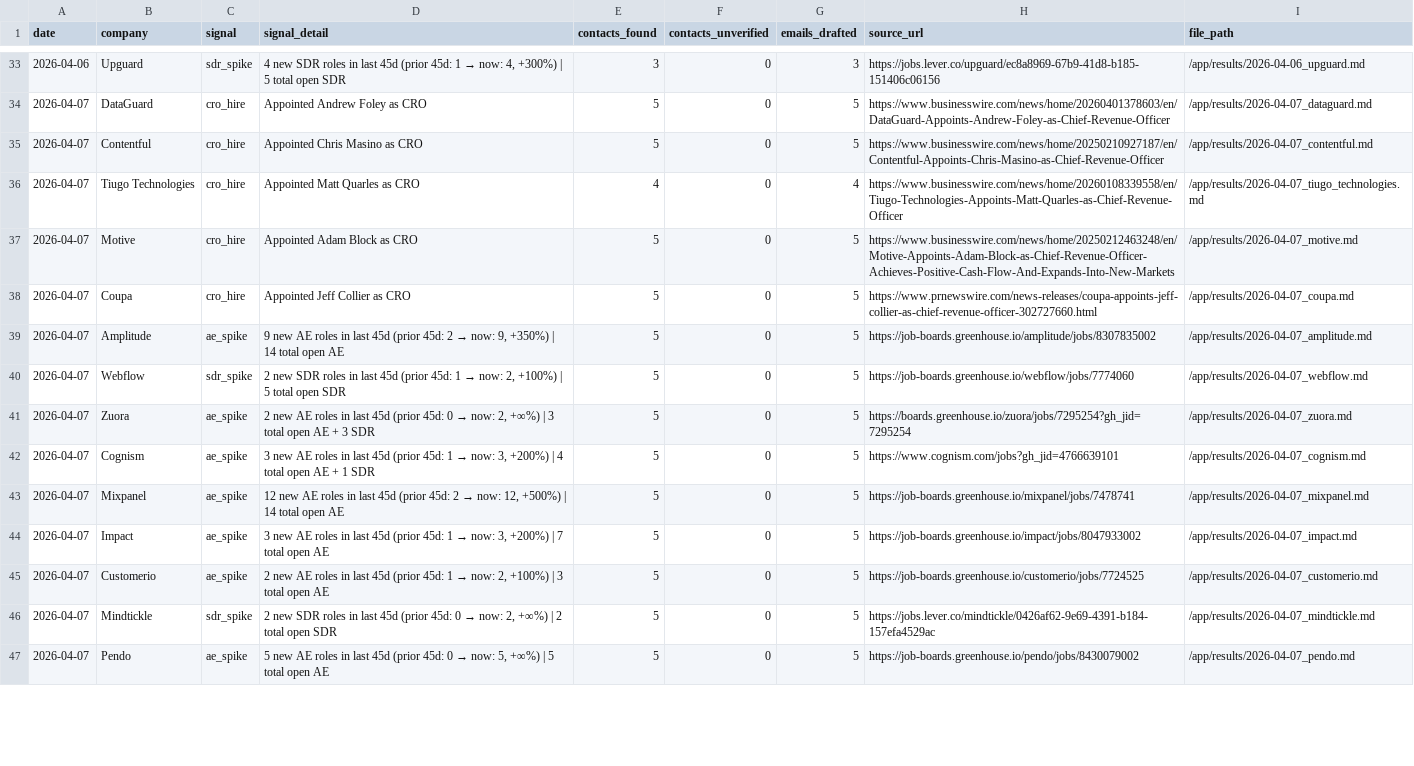
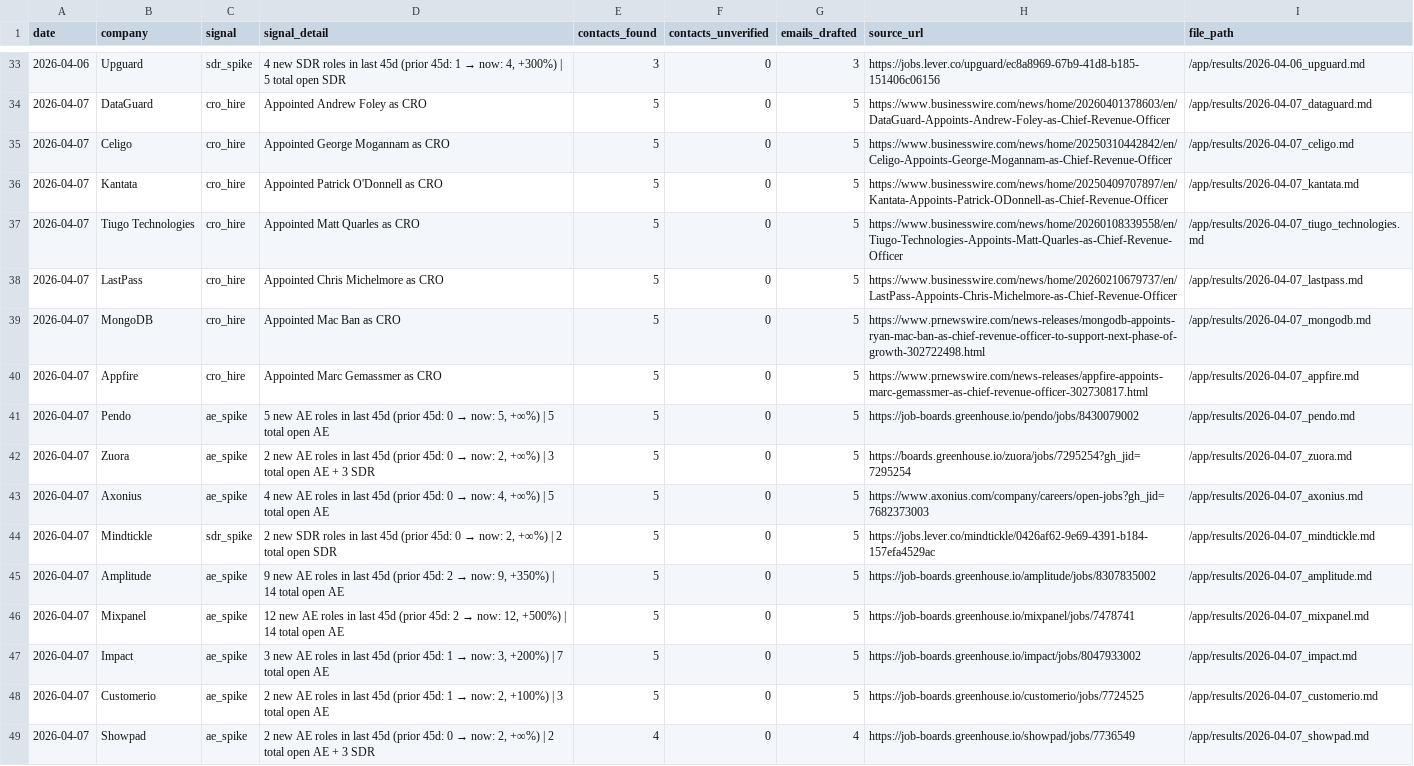
Before and after one commit to rabimoses/company-prospector, a CSV file: results/index.csv, drawn as a sheet; only a part is shown, gaps mark what is left out; the diff covers the shown part only.

Commit message:
prospector run 2026-04-07

```diff
--- a/results/index.csv
+++ b/results/index.csv
@@ -34,10 +34,13 @@ date,company,signal,signal_detail,contacts_found,contacts_unverified,emails_draf
 2026-04-07,DataGuard,cro_hire,Appointed Andrew Foley as CRO,5,0,5,https://www.businesswire.com/news/home/20260401378603/en/DataGuard-Appoints-Andrew-Foley-as-Chief-Revenue-Officer,/app/results/2026-04-07_dataguard.md
-2026-04-07,Contentful,cro_hire,Appointed Chris Masino as CRO,5,0,5,https://www.businesswire.com/news/home/20250210927187/en/Contentful-Appoints-Chris-Masino-as-Chief-Revenue-Officer,/app/results/2026-04-07_contentful.md
-2026-04-07,Tiugo Technologies,cro_hire,Appointed Matt Quarles as CRO,4,0,4,https://www.businesswire.com/news/home/20260108339558/en/Tiugo-Technologies-Appoints-Matt-Quarles-as-Chief-Revenue-Officer,/app/results/2026-04-07_tiugo_technologies.md
-2026-04-07,Motive,cro_hire,Appointed Adam Block as CRO,5,0,5,https://www.businesswire.com/news/home/20250212463248/en/Motive-Appoints-Adam-Block-as-Chief-Revenue-Officer-Achieves-Positive-Cash-Flow-And-Expands-Into-New-Markets,/app/results/2026-04-07_motive.md
-2026-04-07,Coupa,cro_hire,Appointed Jeff Collier as CRO,5,0,5,https://www.prnewswire.com/news-releases/coupa-appoints-jeff-collier-as-chief-revenue-officer-302727660.html,/app/results/2026-04-07_coupa.md
+2026-04-07,Celigo,cro_hire,Appointed George Mogannam as CRO,5,0,5,https://www.businesswire.com/news/home/20250310442842/en/Celigo-Appoints-George-Mogannam-as-Chief-Revenue-Officer,/app/results/2026-04-07_celigo.md
+2026-04-07,Kantata,cro_hire,Appointed Patrick O'Donnell as CRO,5,0,5,https://www.businesswire.com/news/home/20250409707897/en/Kantata-Appoints-Patrick-ODonnell-as-Chief-Revenue-Officer,/app/results/2026-04-07_kantata.md
+2026-04-07,Tiugo Technologies,cro_hire,Appointed Matt Quarles as CRO,5,0,5,https://www.businesswire.com/news/home/20260108339558/en/Tiugo-Technologies-Appoints-Matt-Quarles-as-Chief-Revenue-Officer,/app/results/2026-04-07_tiugo_technologies.md
+2026-04-07,LastPass,cro_hire,Appointed Chris Michelmore as CRO,5,0,5,https://www.businesswire.com/news/home/20260210679737/en/LastPass-Appoints-Chris-Michelmore-as-Chief-Revenue-Officer,/app/results/2026-04-07_lastpass.md
+2026-04-07,MongoDB,cro_hire,Appointed Mac Ban as CRO,5,0,5,https://www.prnewswire.com/news-releases/mongodb-appoints-ryan-mac-ban-as-chief-revenue-officer-to-support-next-phase-of-growth-302722498.html,/app/results/2026-04-07_mongodb.md
+2026-04-07,Appfire,cro_hire,Appointed Marc Gemassmer as CRO,5,0,5,https://www.prnewswire.com/news-releases/appfire-appoints-marc-gemassmer-as-chief-revenue-officer-302730817.html,/app/results/2026-04-07_appfire.md
+2026-04-07,Pendo,ae_spike,"5 new AE roles in last 45d (prior 45d: 0 → now: 5, +∞%) | 5 total open AE",5,0,5,https://job-boards.greenhouse.io/pendo/jobs/8430079002,/app/results/2026-04-07_pendo.md
+2026-04-07,Zuora,ae_spike,"2 new AE roles in last 45d (prior 45d: 0 → now: 2, +∞%) | 3 total open AE + 3 SDR",5,0,5,https://boards.greenhouse.io/zuora/jobs/7295254?gh_jid=7295254,/app/results/2026-04-07_zuora.md
+2026-04-07,Axonius,ae_spike,"4 new AE roles in last 45d (prior 45d: 0 → now: 4, +∞%) | 5 total open AE",5,0,5,https://www.axonius.com/company/careers/open-jobs?gh_jid=7682373003,/app/results/2026-04-07_axonius.md
+2026-04-07,Mindtickle,sdr_spike,"2 new SDR roles in last 45d (prior 45d: 0 → now: 2, +∞%) | 2 total open SDR",5,0,5,https://jobs.lever.co/mindtickle/0426af62-9e69-4391-b184-157efa4529ac,/app/results/2026-04-07_mindtickle.md
 2026-04-07,Amplitude,ae_spike,"9 new AE roles in last 45d (prior 45d: 2 → now: 9, +350%) | 14 total open AE",5,0,5,https://job-boards.greenhouse.io/amplitude/jobs/8307835002,/app/results/2026-04-07_amplitude.md
-2026-04-07,Webflow,sdr_spike,"2 new SDR roles in last 45d (prior 45d: 1 → now: 2, +100%) | 5 total open SDR",5,0,5,https://job-boards.greenhouse.io/webflow/jobs/7774060,/app/results/2026-04-07_webflow.md
-2026-04-07,Zuora,ae_spike,"2 new AE roles in last 45d (prior 45d: 0 → now: 2, +∞%) | 3 total open AE + 3 SDR",5,0,5,https://boards.greenhouse.io/zuora/jobs/7295254?gh_jid=7295254,/app/results/2026-04-07_zuora.md
-2026-04-07,Cognism,ae_spike,"3 new AE roles in last 45d (prior 45d: 1 → now: 3, +200%) | 4 total open AE + 1 SDR",5,0,5,https://www.cognism.com/jobs?gh_jid=4766639101,/app/results/2026-04-07_cognism.md
 2026-04-07,Mixpanel,ae_spike,"12 new AE roles in last 45d (prior 45d: 2 → now: 12, +500%) | 14 total open AE",5,0,5,https://job-boards.greenhouse.io/mixpanel/jobs/7478741,/app/results/2026-04-07_mixpanel.md
@@ -45,3 +48,2 @@ date,company,signal,signal_detail,contacts_found,contacts_unverified,emails_draf
 2026-04-07,Customerio,ae_spike,"2 new AE roles in last 45d (prior 45d: 1 → now: 2, +100%) | 3 total open AE",5,0,5,https://job-boards.greenhouse.io/customerio/jobs/7724525,/app/results/2026-04-07_customerio.md
-2026-04-07,Mindtickle,sdr_spike,"2 new SDR roles in last 45d (prior 45d: 0 → now: 2, +∞%) | 2 total open SDR",5,0,5,https://jobs.lever.co/mindtickle/0426af62-9e69-4391-b184-157efa4529ac,/app/results/2026-04-07_mindtickle.md
-2026-04-07,Pendo,ae_spike,"5 new AE roles in last 45d (prior 45d: 0 → now: 5, +∞%) | 5 total open AE",5,0,5,https://job-boards.greenhouse.io/pendo/jobs/8430079002,/app/results/2026-04-07_pendo.md
+2026-04-07,Showpad,ae_spike,"2 new AE roles in last 45d (prior 45d: 0 → now: 2, +∞%) | 2 total open AE + 3 SDR",4,0,4,https://job-boards.greenhouse.io/showpad/jobs/7736549,/app/results/2026-04-07_showpad.md
```
Also changed, not shown: 4 edited cells elsewhere in this file.
